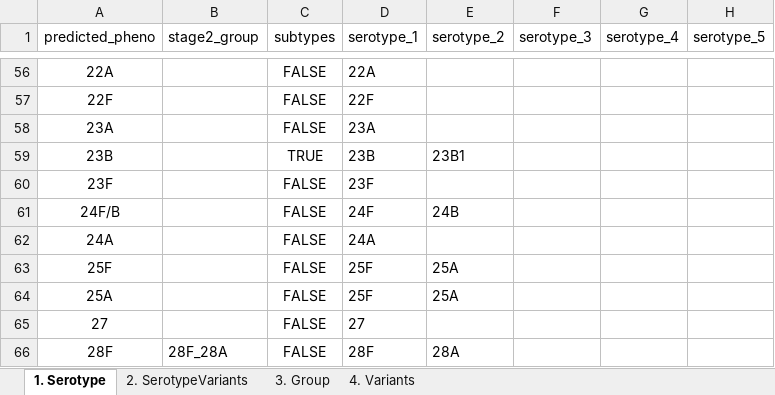
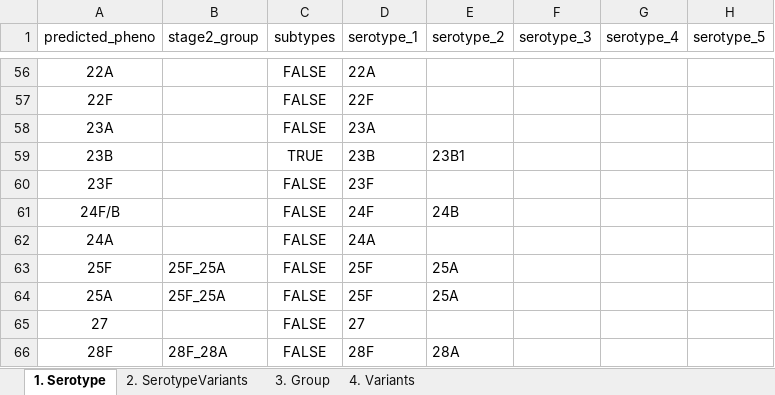
Before and after one commit to CarmenSheppard/PneumoKITy, an Excel workbook: Database_tools/CTVdb_import_standard_template.xlsx, sheet 1. Serotype, drawn as a sheet; only a part is shown, gaps mark what is left out; values as stored, in another font and other column widths than the file's, no borders; the diff names each change by its address in the sheet, - before the commit and + after, or states it on an @@ line.

Commit message:
add 25F_25A group and variants to template

```diff
--- a/Database_tools/CTVdb_import_standard_template.xlsx (sheet 1. Serotype)
+++ b/Database_tools/CTVdb_import_standard_template.xlsx (sheet 1. Serotype)
-B63:B64 (stage2_group): (empty)
+B63:B64 (stage2_group): 25F_25A
```
Also changed, not shown: sheet 4. Variants, sheet 2. SerotypeVariants, sheet 3. Group.
